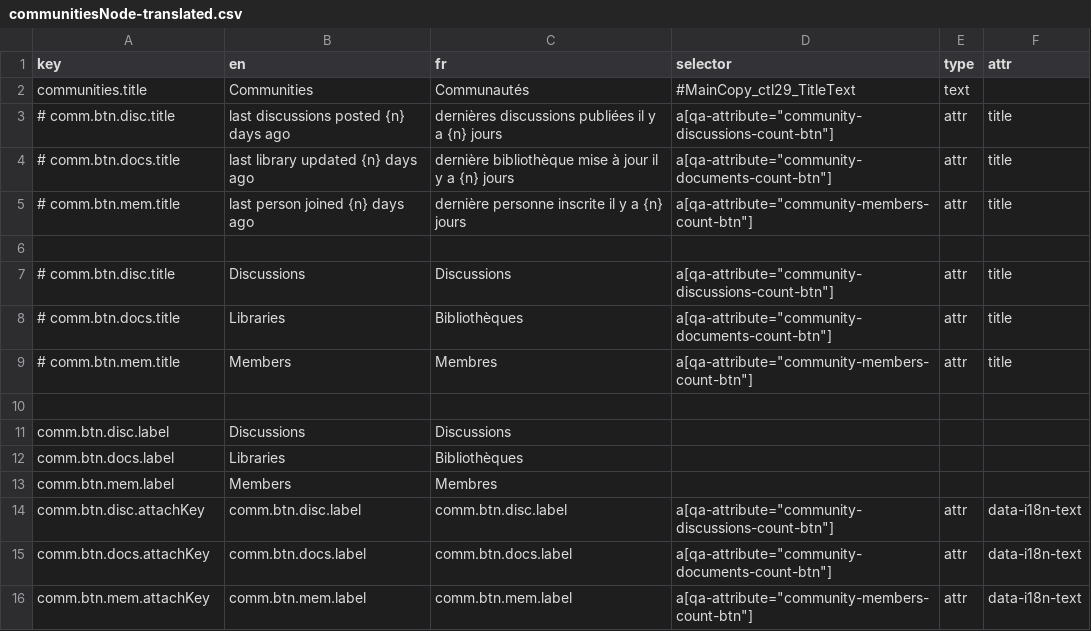
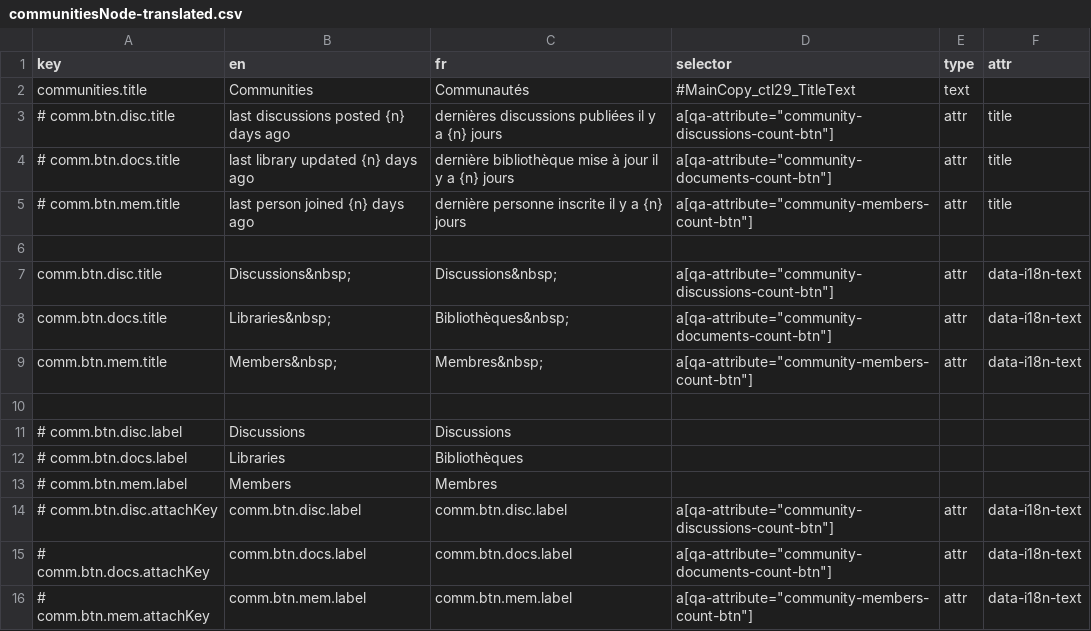
Before and after one commit to prospercanada/i18n-thrive, a CSV file: i18n-build/communitiesNode-translated.csv, drawn as a sheet.

```diff
--- a/i18n-build/communitiesNode-translated.csv
+++ b/i18n-build/communitiesNode-translated.csv
@@ -6,11 +6,11 @@ communities.title,Communities,Communautés,#MainCopy_ctl29_TitleText,text,
 
-# comm.btn.disc.title,"Discussions","Discussions",a[qa-attribute="community-discussions-count-btn"],attr,title
-# comm.btn.docs.title,"Libraries","Bibliothèques",a[qa-attribute="community-documents-count-btn"],attr,title
-# comm.btn.mem.title,"Members","Membres",a[qa-attribute="community-members-count-btn"],attr,title
+comm.btn.disc.title,"Discussions&nbsp;","Discussions&nbsp;",a[qa-attribute="community-discussions-count-btn"],attr,data-i18n-text
+comm.btn.docs.title,"Libraries&nbsp;","Bibliothèques&nbsp;",a[qa-attribute="community-documents-count-btn"],attr,data-i18n-text
+comm.btn.mem.title,"Members&nbsp;","Membres&nbsp;",a[qa-attribute="community-members-count-btn"],attr,data-i18n-text
 
-comm.btn.disc.label,"Discussions ","Discussions ",,,
-comm.btn.docs.label,"Libraries ","Bibliothèques ",,,
-comm.btn.mem.label,"Members ","Membres ",,,
-comm.btn.disc.attachKey,comm.btn.disc.label,comm.btn.disc.label,a[qa-attribute="community-discussions-count-btn"],attr,data-i18n-text
-comm.btn.docs.attachKey,comm.btn.docs.label,comm.btn.docs.label,a[qa-attribute="community-documents-count-btn"],attr,data-i18n-text
-comm.btn.mem.attachKey,comm.btn.mem.label,comm.btn.mem.label,a[qa-attribute="community-members-count-btn"],attr,data-i18n-text
+# comm.btn.disc.label,"Discussions ","Discussions ",,,
+# comm.btn.docs.label,"Libraries ","Bibliothèques ",,,
+# comm.btn.mem.label,"Members ","Membres ",,,
+# comm.btn.disc.attachKey,comm.btn.disc.label,comm.btn.disc.label,a[qa-attribute="community-discussions-count-btn"],attr,data-i18n-text
+# comm.btn.docs.attachKey,comm.btn.docs.label,comm.btn.docs.label,a[qa-attribute="community-documents-count-btn"],attr,data-i18n-text
+# comm.btn.mem.attachKey,comm.btn.mem.label,comm.btn.mem.label,a[qa-attribute="community-members-count-btn"],attr,data-i18n-text
```
Also changed, not shown: 3 other files.
